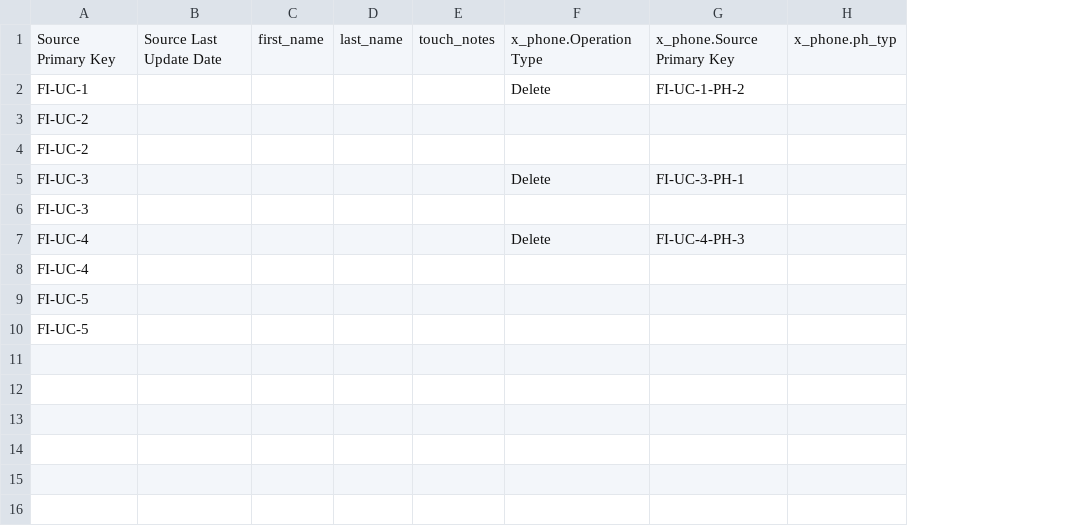
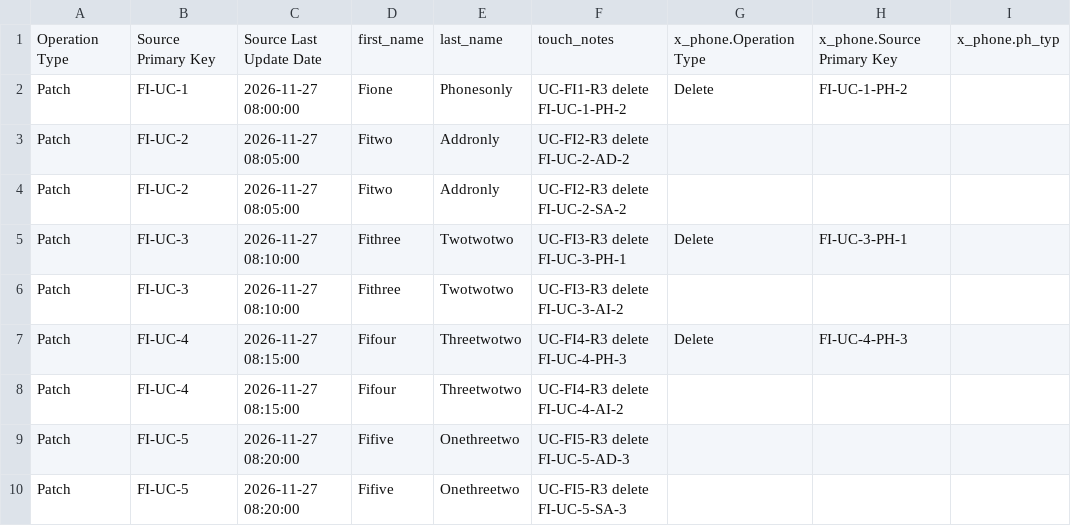
Before and after one commit to visakha/TX_MDM_EXT, a CSV file: internal-docs/file-import/zlv_guest_file_import_5x_round3.csv, drawn as a sheet; only a part is shown; removed rows and columns are numbered as before the commit, all else as after; the diff names each change by its address in the sheet, - before the commit and + after, or states it on an @@ line.

Commit message:
round 3: add root Operation Type=Patch with current root values

```diff
--- a/internal-docs/file-import/zlv_guest_file_import_5x_round3.csv
+++ b/internal-docs/file-import/zlv_guest_file_import_5x_round3.csv
+column A, rows 1-10: Operation Type | Patch | Patch | Patch | Patch | Patch | Patch | Patch | Patch | Patch
-column B, row 1: Source Last Update Date
-column C, row 1: first_name
-column D, row 1: last_name
-column E, row 1: touch_notes
+column C, rows 1-10: Source Last Update Date | 2026-11-27 08:00:00 | 2026-11-27 08:05:00 | 2026-11-27 08:05:00 | 2026-11-27 08:10:00 | 2026-11-27 08:10:00 | 2026-11-27 08:15:00 | 2026-11-27 08:15:00 | 2026-11-27 08:20:00 | 2026-11-27 08:20:00
+column D, rows 1-10: first_name | Fione | Fitwo | Fitwo | Fithree | Fithree | Fifour | Fifour | Fifive | Fifive
+column E, rows 1-10: last_name | Phonesonly | Addronly | Addronly | Twotwotwo | Twotwotwo | Threetwotwo | Threetwotwo | Onethreetwo | Onethreetwo
+column F, rows 1-10: touch_notes | UC-FI1-R3 delete FI-UC-1-PH-2 | UC-FI2-R3 delete FI-UC-2-AD-2 | UC-FI2-R3 delete FI-UC-2-SA-2 | UC-FI3-R3 delete FI-UC-3-PH-1 | UC-FI3-R3 delete FI-UC-3-AI-2 | UC-FI4-R3 delete FI-UC-4-PH-3 | UC-FI4-R3 delete FI-UC-4-AI-2 | UC-FI5-R3 delete FI-UC-5-AD-3 | UC-FI5-R3 delete FI-UC-5-SA-3
```
